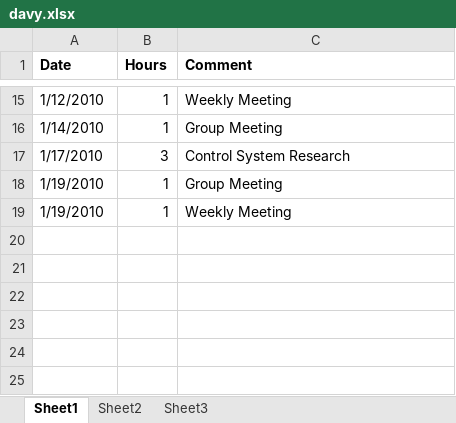
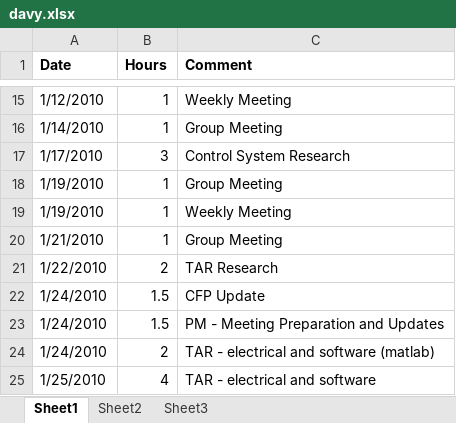
Before and after one commit to minadanesh/apsc496, an Excel workbook: status reports/davy.xlsx, sheet Sheet1, drawn as a sheet; only a part is shown, gaps mark what is left out; values as stored, in another font and other column widths than the file's, no borders; the diff names each change by its address in the sheet, - before the commit and + after, or states it on an @@ line.

Commit message:
hours update

```diff
--- a/status reports/davy.xlsx (sheet Sheet1)
+++ b/status reports/davy.xlsx (sheet Sheet1)
+row 20: 1/21/2010 | 1 | Group Meeting
+row 21: 1/22/2010 | 2 | TAR Research
+row 22: 1/24/2010 | 1.5 | CFP Update
+row 23: 1/24/2010 | 1.5 | PM - Meeting Preparation and Updates
+row 24: 1/24/2010 | 2 | TAR - electrical and software (matlab)
+row 25: 1/25/2010 | 4 | TAR - electrical and software
```
Also changed, not shown: status reports/david.xlsx, status reports/erica.xlsx, 2 other files.
